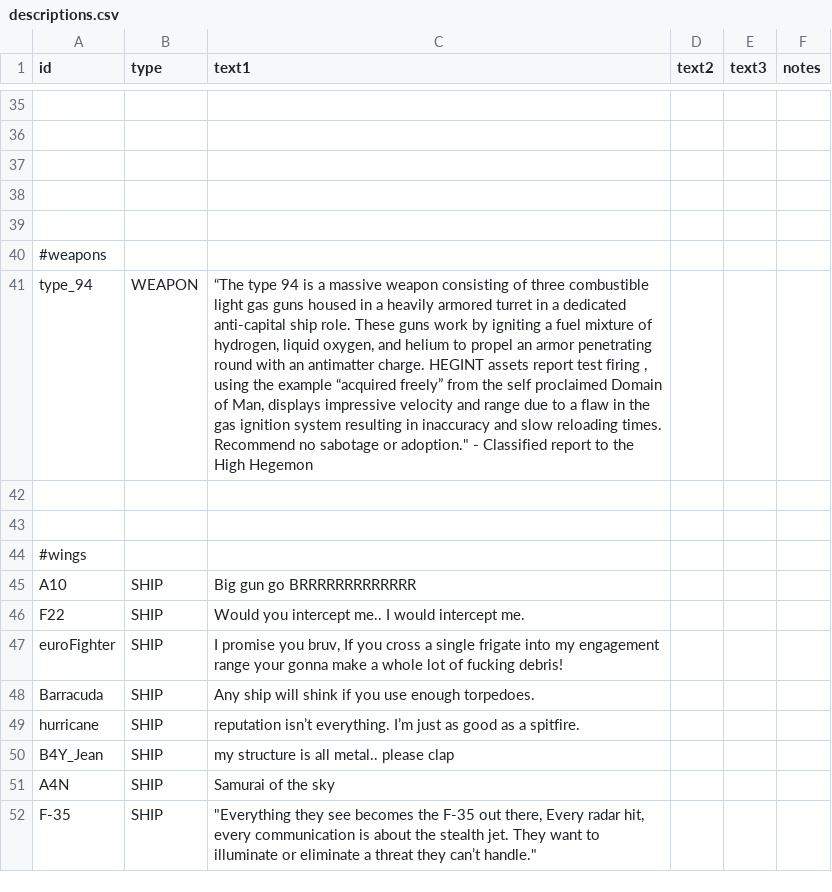
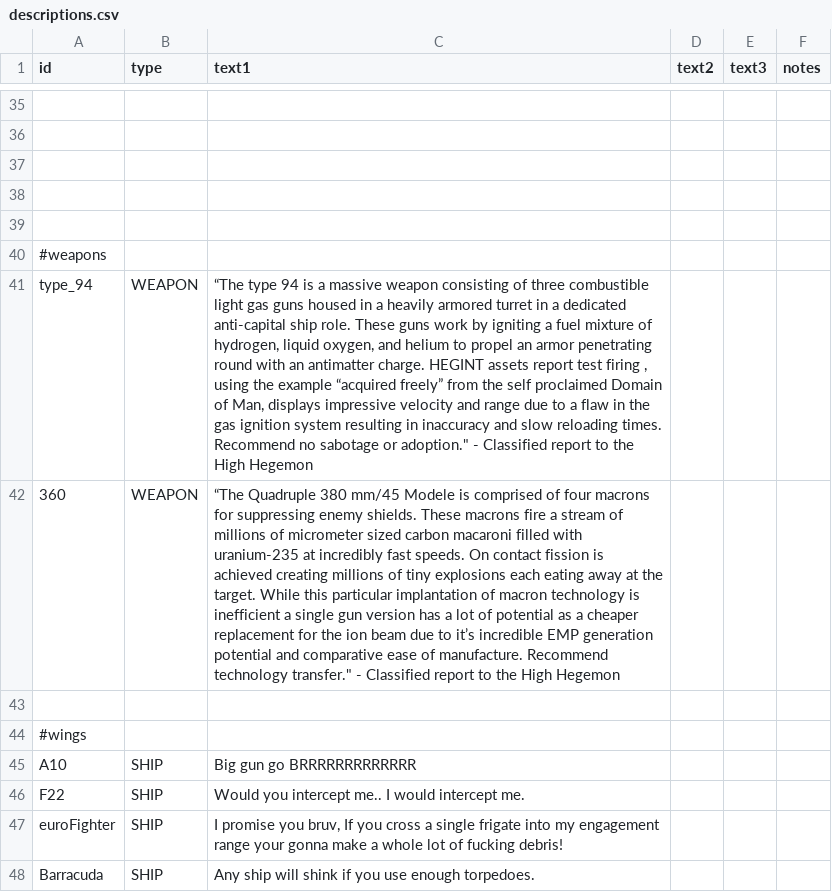
Before and after one commit to bryceOctovioOstrem/domainReformed, a CSV file: data/strings/descriptions.csv, drawn as a sheet; only a part is shown, gaps mark what is left out; the shorter side is filled out with more unchanged rows; the diff names each change by its address in the sheet, - before the commit and + after, or states it on an @@ line.

Commit message:
macron update

```diff
--- a/data/strings/descriptions.csv
+++ b/data/strings/descriptions.csv
-row 42: (empty)
+row 42: 360 | WEAPON | “The Quadruple 380 mm/45 Modele is comprised of four macrons for suppressing enemy shields. These macrons fire a stream of millions of micrometer sized carbon macaroni filled with uranium-235 at incredibly fast speeds. On contact fission is achieved creating millions of tiny explosions each eating away at the target. While this particular implantation of macron technology is inefficient a single gun version has a lot of potential as a cheaper replacement for the ion beam due to it’s incredible EMP generation potential and comparative ease of manufacture. Recommend technology transfer." - Classified report to the High Hegemon
```
Also changed, not shown: data/weapons/weapon_data.csv, 8 other files.
